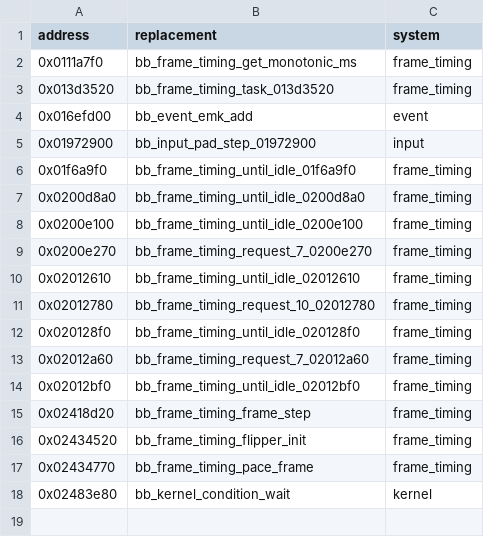
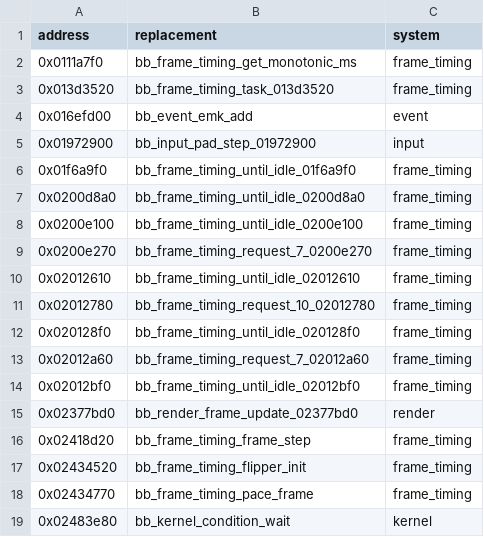
Before and after one commit to Yharnam-Hunters/Paleblood, a CSV file: game/hooks.csv, drawn as a sheet.

```diff
--- a/game/hooks.csv
+++ b/game/hooks.csv
@@ -14,2 +14,3 @@ address,replacement,system
 0x02012bf0,bb_frame_timing_until_idle_02012bf0,frame_timing
+0x02377bd0,bb_render_frame_update_02377bd0,render
 0x02418d20,bb_frame_timing_frame_step,frame_timing
```
Also changed, not shown: symbols/functions.csv, 7 other files.
